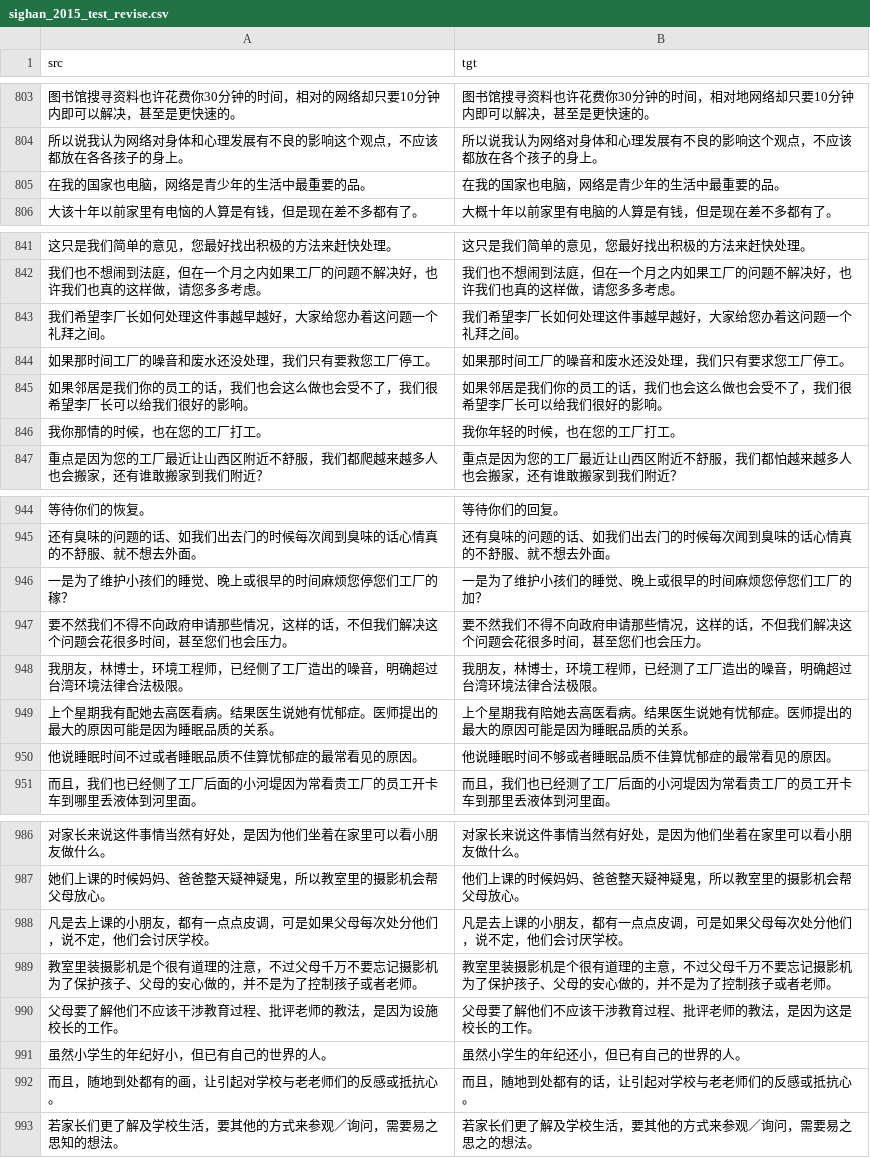
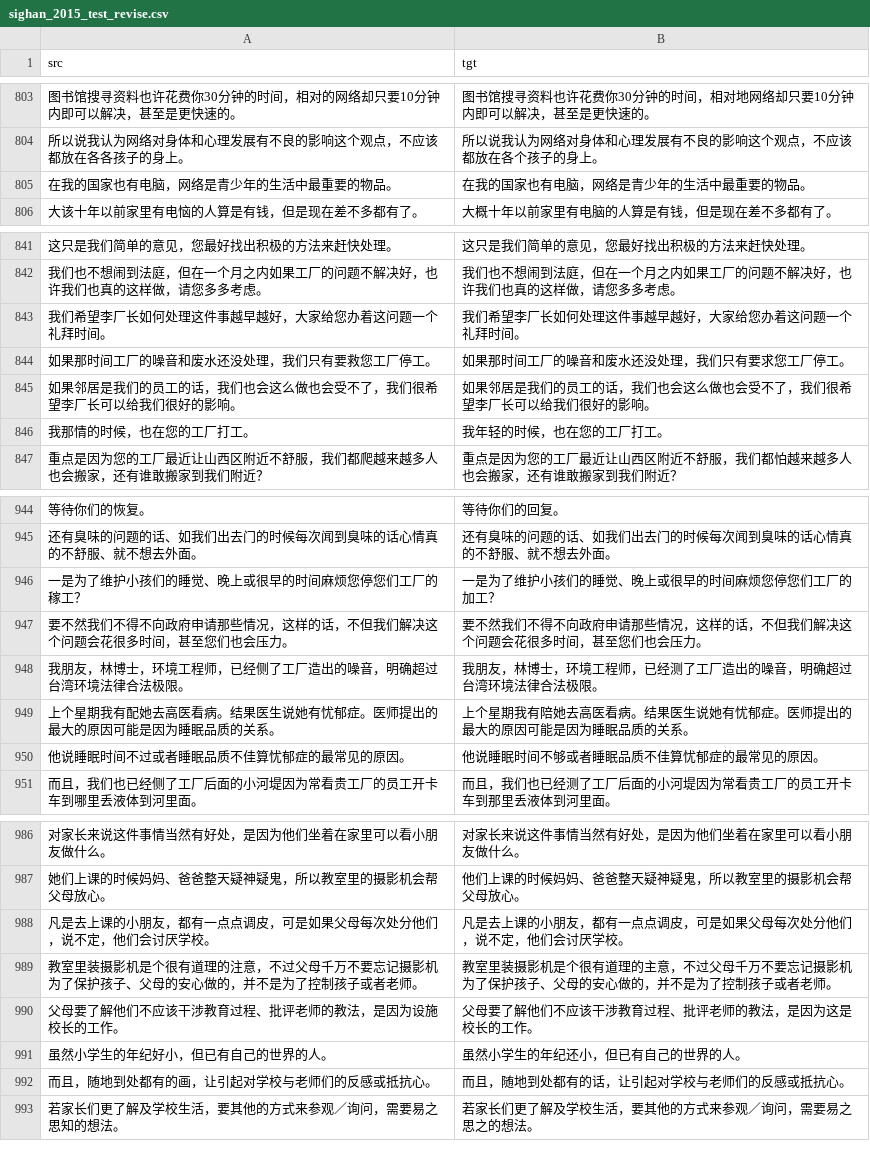
Before and after one commit to iioSnail/git_test, a CSV file: datasets/sighan_2015_test_revise.csv, drawn as a sheet; only a part is shown, gaps mark what is left out; the diff covers the shown part only.

Commit message:
commit

```diff
--- a/datasets/sighan_2015_test_revise.csv
+++ b/datasets/sighan_2015_test_revise.csv
@@ -804,3 +804,3 @@ src,tgt
 所以说我认为网络对身体和心理发展有不良的影响这个观点，不应该都放在各各孩子的身上。,所以说我认为网络对身体和心理发展有不良的影响这个观点，不应该都放在各个孩子的身上。
-在我的国家也电脑，网络是青少年的生活中最重要的品。,在我的国家也电脑，网络是青少年的生活中最重要的品。
+在我的国家也有电脑，网络是青少年的生活中最重要的物品。,在我的国家也有电脑，网络是青少年的生活中最重要的物品。
 大该十年以前家里有电恼的人算是有钱，但是现在差不多都有了。,大概十年以前家里有电脑的人算是有钱，但是现在差不多都有了。
@@ -842,6 +842,6 @@ src,tgt
 我们也不想闹到法庭，但在一个月之内如果工厂的问题不解决好，也许我们也真的这样做，请您多多考虑。,我们也不想闹到法庭，但在一个月之内如果工厂的问题不解决好，也许我们也真的这样做，请您多多考虑。
-我们希望李厂长如何处理这件事越早越好，大家给您办着这问题一个礼拜之间。,我们希望李厂长如何处理这件事越早越好，大家给您办着这问题一个礼拜之间。
+我们希望李厂长如何处理这件事越早越好，大家给您办着这问题一个礼拜时间。,我们希望李厂长如何处理这件事越早越好，大家给您办着这问题一个礼拜时间。
 如果那时间工厂的噪音和废水还没处理，我们只有要救您工厂停工。,如果那时间工厂的噪音和废水还没处理，我们只有要求您工厂停工。
-如果邻居是我们你的员工的话，我们也会这么做也会受不了，我们很希望李厂长可以给我们很好的影响。,如果邻居是我们你的员工的话，我们也会这么做也会受不了，我们很希望李厂长可以给我们很好的影响。
-我你那情的时候，也在您的工厂打工。,我你年轻的时候，也在您的工厂打工。
+如果邻居是我们的员工的话，我们也会这么做也会受不了，我们很希望李厂长可以给我们很好的影响。,如果邻居是我们的员工的话，我们也会这么做也会受不了，我们很希望李厂长可以给我们很好的影响。
+我那情的时候，也在您的工厂打工。,我年轻的时候，也在您的工厂打工。
 重点是因为您的工厂最近让山西区附近不舒服，我们都爬越来越多人也会搬家，还有谁敢搬家到我们附近？,重点是因为您的工厂最近让山西区附近不舒服，我们都怕越来越多人也会搬家，还有谁敢搬家到我们附近？
@@ -945,3 +945,3 @@ src,tgt
 还有臭味的问题的话、如我们出去门的时候每次闻到臭味的话心情真的不舒服、就不想去外面。,还有臭味的问题的话、如我们出去门的时候每次闻到臭味的话心情真的不舒服、就不想去外面。
-一是为了维护小孩们的睡觉、晚上或很早的时间麻烦您停您们工厂的稼？,一是为了维护小孩们的睡觉、晚上或很早的时间麻烦您停您们工厂的加？
+一是为了维护小孩们的睡觉、晚上或很早的时间麻烦您停您们工厂的稼工？,一是为了维护小孩们的睡觉、晚上或很早的时间麻烦您停您们工厂的加工？
 要不然我们不得不向政府申请那些情况，这样的话，不但我们解决这个问题会花很多时间，甚至您们也会压力。,要不然我们不得不向政府申请那些情况，这样的话，不但我们解决这个问题会花很多时间，甚至您们也会压力。
@@ -949,3 +949,3 @@ src,tgt
 上个星期我有配她去高医看病。结果医生说她有忧郁症。医师提出的最大的原因可能是因为睡眠品质的关系。,上个星期我有陪她去高医看病。结果医生说她有忧郁症。医师提出的最大的原因可能是因为睡眠品质的关系。
-他说睡眠时间不过或者睡眠品质不佳算忧郁症的最常看见的原因。,他说睡眠时间不够或者睡眠品质不佳算忧郁症的最常看见的原因。
+他说睡眠时间不过或者睡眠品质不佳算忧郁症的最常见的原因。,他说睡眠时间不够或者睡眠品质不佳算忧郁症的最常见的原因。
 而且，我们也已经侧了工厂后面的小河堤因为常看贵工厂的员工开卡车到哪里丢液体到河里面。,而且，我们也已经测了工厂后面的小河堤因为常看贵工厂的员工开卡车到那里丢液体到河里面。
@@ -987,3 +987,3 @@ src,tgt
 她们上课的时候妈妈、爸爸整天疑神疑鬼，所以教室里的摄影机会帮父母放心。,他们上课的时候妈妈、爸爸整天疑神疑鬼，所以教室里的摄影机会帮父母放心。
-凡是去上课的小朋友，都有一点点皮调，可是如果父母每次处分他们，说不定，他们会讨厌学校。,凡是去上课的小朋友，都有一点点皮调，可是如果父母每次处分他们，说不定，他们会讨厌学校。
+凡是去上课的小朋友，都有一点点调皮，可是如果父母每次处分他们，说不定，他们会讨厌学校。,凡是去上课的小朋友，都有一点点调皮，可是如果父母每次处分他们，说不定，他们会讨厌学校。
 教室里装摄影机是个很有道理的注意，不过父母千万不要忘记摄影机为了保护孩子、父母的安心做的，并不是为了控制孩子或者老师。,教室里装摄影机是个很有道理的主意，不过父母千万不要忘记摄影机为了保护孩子、父母的安心做的，并不是为了控制孩子或者老师。
@@ -991,3 +991,3 @@ src,tgt
 虽然小学生的年纪好小，但已有自己的世界的人。,虽然小学生的年纪还小，但已有自己的世界的人。
-而且，随地到处都有的画，让引起对学校与老老师们的反感或抵抗心。,而且，随地到处都有的话，让引起对学校与老老师们的反感或抵抗心。
+而且，随地到处都有的画，让引起对学校与老师们的反感或抵抗心。,而且，随地到处都有的话，让引起对学校与老师们的反感或抵抗心。
 若家长们更了解及学校生活，要其他的方式来参观／询问，需要易之思知的想法。,若家长们更了解及学校生活，要其他的方式来参观／询问，需要易之思之的想法。
```
Also changed, not shown: 24 edited cells elsewhere in this file.
